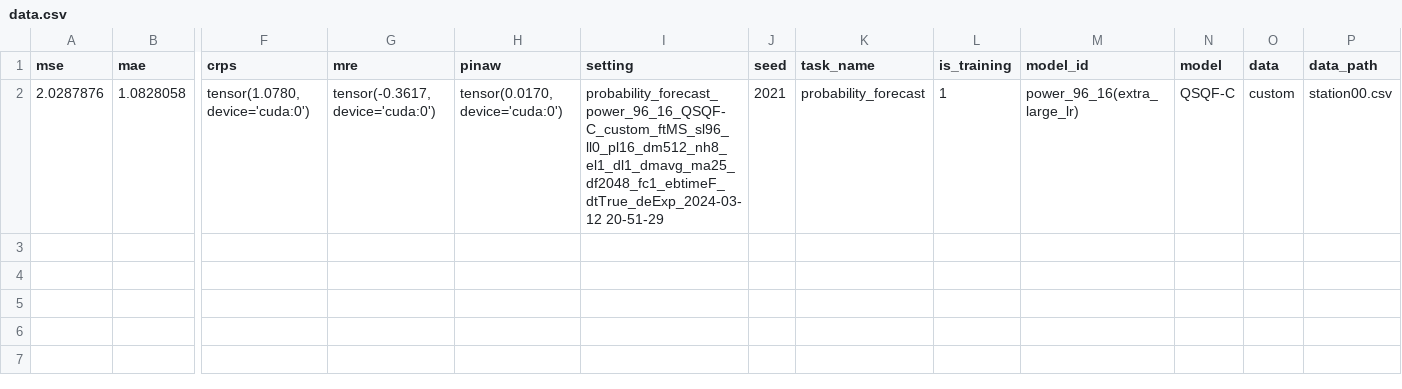
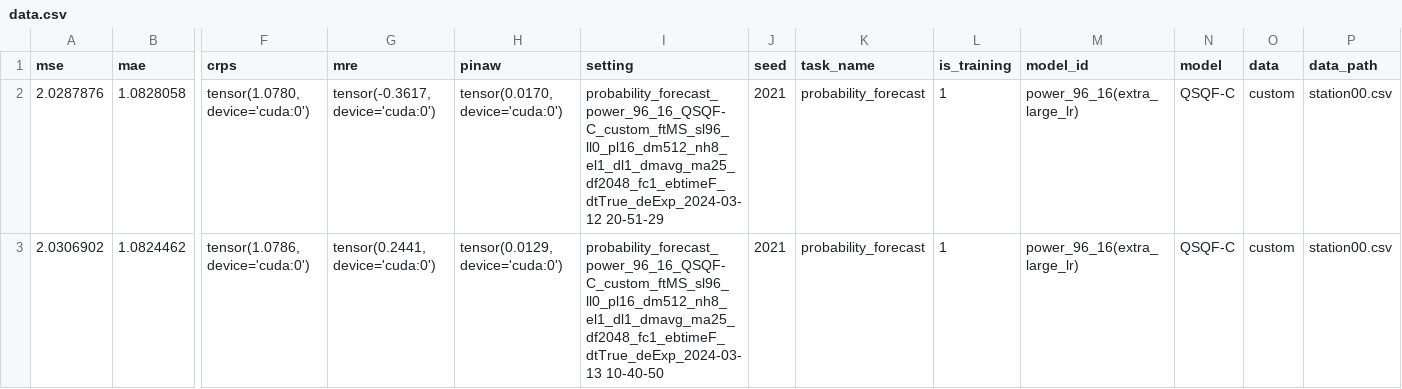
Before and after one commit to Jack251970/Time-Series-Library, a CSV file: data/probability_forecast/data.csv, drawn as a sheet; only a part is shown, gaps mark what is left out; rows hold the shown columns only; the diff names each change by its address in the sheet, - before the commit and + after, or states it on an @@ line.

```diff
--- a/data/probability_forecast/data.csv
+++ b/data/probability_forecast/data.csv
+row 3: 2.0306902 | 1.0824462 | tensor(1.0786, device='cuda:0') | tensor(0.2441, device='cuda:0') | tensor(0.0129, device='cuda:0') | probability_forecast_power_96_16_QSQF-C_custom_ftMS_sl96_ll0_pl16_dm512_nh8_el1_dl1_dmavg_ma25_df2048_fc1_ebtimeF_dtTrue_deExp_2024-03-13 10-40-50 | 2021 | probability_forecast | 1 | power_96_16(extra_large_lr) | QSQF-C | custom | station00.csv
```
Also changed, not shown: 2 other files.
